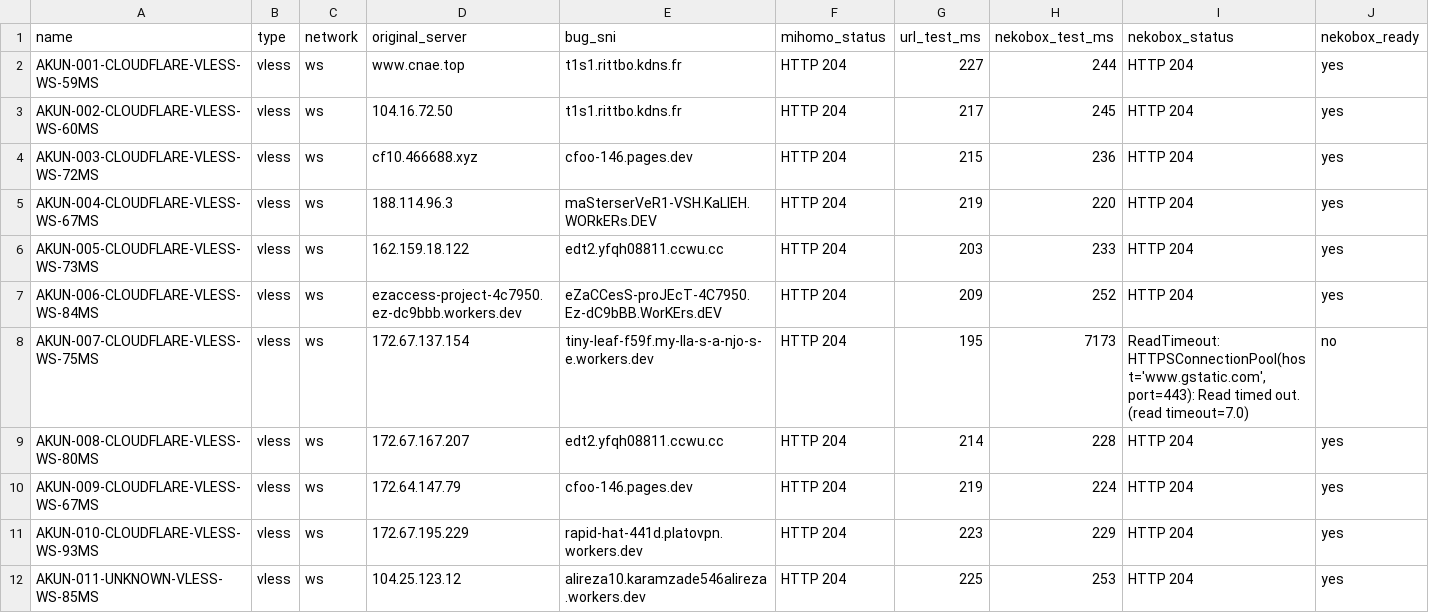
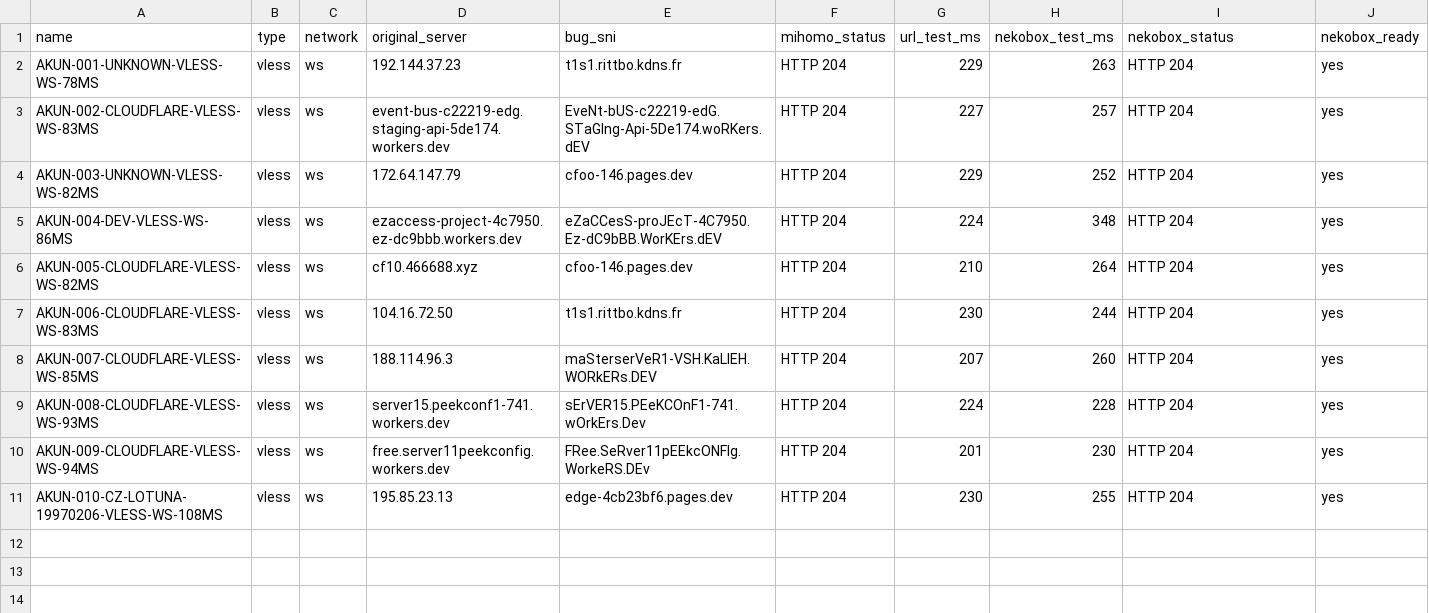
Before and after one commit to adiorany3/ConvertYAML, a CSV file: nekobox_test_report.csv, drawn as a sheet.

```diff
--- a/nekobox_test_report.csv
+++ b/nekobox_test_report.csv
@@ -1,12 +1,11 @@
 name,type,network,original_server,bug_sni,mihomo_status,url_test_ms,nekobox_test_ms,nekobox_status,nekobox_ready
-AKUN-001-CLOUDFLARE-VLESS-WS-59MS,vless,ws,www.cnae.top,t1s1.rittbo.kdns.fr,HTTP 204,227,244,HTTP 204,yes
-AKUN-002-CLOUDFLARE-VLESS-WS-60MS,vless,ws,104.16.72.50,t1s1.rittbo.kdns.fr,HTTP 204,217,245,HTTP 204,yes
-AKUN-003-CLOUDFLARE-VLESS-WS-72MS,vless,ws,cf10.466688.xyz,cfoo-146.pages.dev,HTTP 204,215,236,HTTP 204,yes
-AKUN-004-CLOUDFLARE-VLESS-WS-67MS,vless,ws,188.114.96.3,maSterserVeR1-VSH.KaLlEH.WORkERs.DEV,HTTP 204,219,220,HTTP 204,yes
-AKUN-005-CLOUDFLARE-VLESS-WS-73MS,vless,ws,162.159.18.122,edt2.yfqh08811.ccwu.cc,HTTP 204,203,233,HTTP 204,yes
-AKUN-006-CLOUDFLARE-VLESS-WS-84MS,vless,ws,ezaccess-project-4c7950.ez-dc9bbb.workers.dev,eZaCCesS-proJEcT-4C7950.Ez-dC9bBB.WorKErs.dEV,HTTP 204,209,252,HTTP 204,yes
-AKUN-007-CLOUDFLARE-VLESS-WS-75MS,vless,ws,172.67.137.154,tiny-leaf-f59f.my-lla-s-a-njo-s-e.workers.dev,HTTP 204,195,7173,"ReadTimeout: HTTPSConnectionPool(host='www.gstatic.com', port=443): Read timed out. (read timeout=7.0)",no
-AKUN-008-CLOUDFLARE-VLESS-WS-80MS,vless,ws,172.67.167.207,edt2.yfqh08811.ccwu.cc,HTTP 204,214,228,HTTP 204,yes
-AKUN-009-CLOUDFLARE-VLESS-WS-67MS,vless,ws,172.64.147.79,cfoo-146.pages.dev,HTTP 204,219,224,HTTP 204,yes
-AKUN-010-CLOUDFLARE-VLESS-WS-93MS,vless,ws,172.67.195.229,rapid-hat-441d.platovpn.workers.dev,HTTP 204,223,229,HTTP 204,yes
-AKUN-011-UNKNOWN-VLESS-WS-85MS,vless,ws,104.25.123.12,alireza10.karamzade546alireza.workers.dev,HTTP 204,225,253,HTTP 204,yes
+AKUN-001-UNKNOWN-VLESS-WS-78MS,vless,ws,192.144.37.23,t1s1.rittbo.kdns.fr,HTTP 204,229,263,HTTP 204,yes
+AKUN-002-CLOUDFLARE-VLESS-WS-83MS,vless,ws,event-bus-c22219-edg.staging-api-5de174.workers.dev,EveNt-bUS-c22219-edG.STaGIng-Api-5De174.woRKers.dEV,HTTP 204,227,257,HTTP 204,yes
+AKUN-003-UNKNOWN-VLESS-WS-82MS,vless,ws,172.64.147.79,cfoo-146.pages.dev,HTTP 204,229,252,HTTP 204,yes
+AKUN-004-DEV-VLESS-WS-86MS,vless,ws,ezaccess-project-4c7950.ez-dc9bbb.workers.dev,eZaCCesS-proJEcT-4C7950.Ez-dC9bBB.WorKErs.dEV,HTTP 204,224,348,HTTP 204,yes
+AKUN-005-CLOUDFLARE-VLESS-WS-82MS,vless,ws,cf10.466688.xyz,cfoo-146.pages.dev,HTTP 204,210,264,HTTP 204,yes
+AKUN-006-CLOUDFLARE-VLESS-WS-83MS,vless,ws,104.16.72.50,t1s1.rittbo.kdns.fr,HTTP 204,230,244,HTTP 204,yes
+AKUN-007-CLOUDFLARE-VLESS-WS-85MS,vless,ws,188.114.96.3,maSterserVeR1-VSH.KaLlEH.WORkERs.DEV,HTTP 204,207,260,HTTP 204,yes
+AKUN-008-CLOUDFLARE-VLESS-WS-93MS,vless,ws,server15.peekconf1-741.workers.dev,sErVER15.PEeKCOnF1-741.wOrkErs.Dev,HTTP 204,224,228,HTTP 204,yes
+AKUN-009-CLOUDFLARE-VLESS-WS-94MS,vless,ws,free.server11peekconfig.workers.dev,FRee.SeRver11pEEkcONFIg.WorkeRS.DEv,HTTP 204,201,230,HTTP 204,yes
+AKUN-010-CZ-LOTUNA-19970206-VLESS-WS-108MS,vless,ws,195.85.23.13,edge-4cb23bf6.pages.dev,HTTP 204,230,255,HTTP 204,yes
```
Also changed, not shown: openclash_auto_report.csv, urltest_report.csv, 10 other files.
